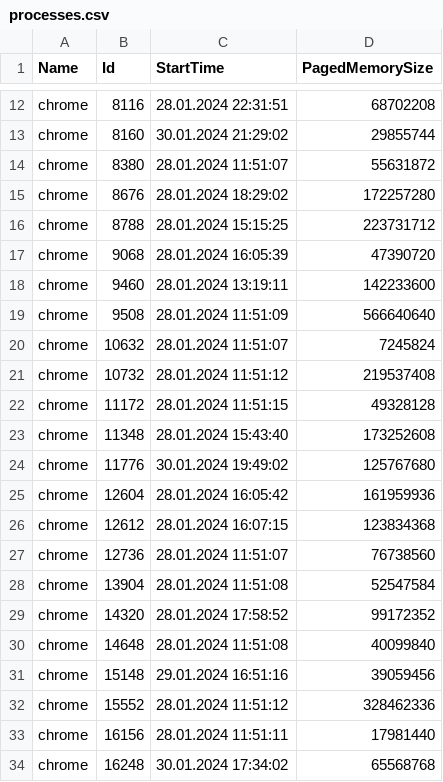
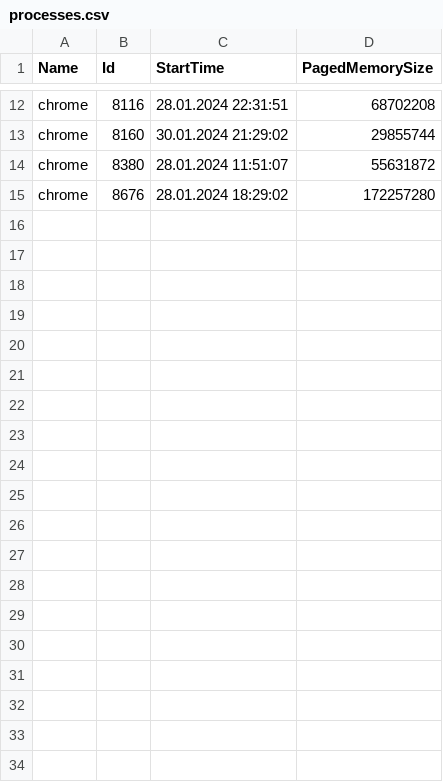
Before and after one commit to vsevolodakahawk/git_demo, a CSV file: processes.csv, drawn as a sheet; only a part is shown, gaps mark what is left out; the diff covers the shown part only; the diff names each change by its address in the sheet, - before the commit and + after, or states it on an @@ line.

Commit message:
modified:   processes.csv

```diff
--- a/processes.csv
+++ b/processes.csv
-row 16: chrome | 8788 | 28.01.2024 15:15:25 | 223731712
-row 17: chrome | 9068 | 28.01.2024 16:05:39 | 47390720
-row 18: chrome | 9460 | 28.01.2024 13:19:11 | 142233600
-row 19: chrome | 9508 | 28.01.2024 11:51:09 | 566640640
-row 20: chrome | 10632 | 28.01.2024 11:51:07 | 7245824
-row 21: chrome | 10732 | 28.01.2024 11:51:12 | 219537408
-row 22: chrome | 11172 | 28.01.2024 11:51:15 | 49328128
-row 23: chrome | 11348 | 28.01.2024 15:43:40 | 173252608
-row 24: chrome | 11776 | 30.01.2024 19:49:02 | 125767680
-row 25: chrome | 12604 | 28.01.2024 16:05:42 | 161959936
-row 26: chrome | 12612 | 28.01.2024 16:07:15 | 123834368
-row 27: chrome | 12736 | 28.01.2024 11:51:07 | 76738560
-row 28: chrome | 13904 | 28.01.2024 11:51:08 | 52547584
-row 29: chrome | 14320 | 28.01.2024 17:58:52 | 99172352
-row 30: chrome | 14648 | 28.01.2024 11:51:08 | 40099840
-row 31: chrome | 15148 | 29.01.2024 16:51:16 | 39059456
-row 32: chrome | 15552 | 28.01.2024 11:51:12 | 328462336
-row 33: chrome | 16156 | 28.01.2024 11:51:11 | 17981440
-row 34: chrome | 16248 | 30.01.2024 17:34:02 | 65568768
```
Also changed, not shown: 25 removed rows elsewhere in this file.
